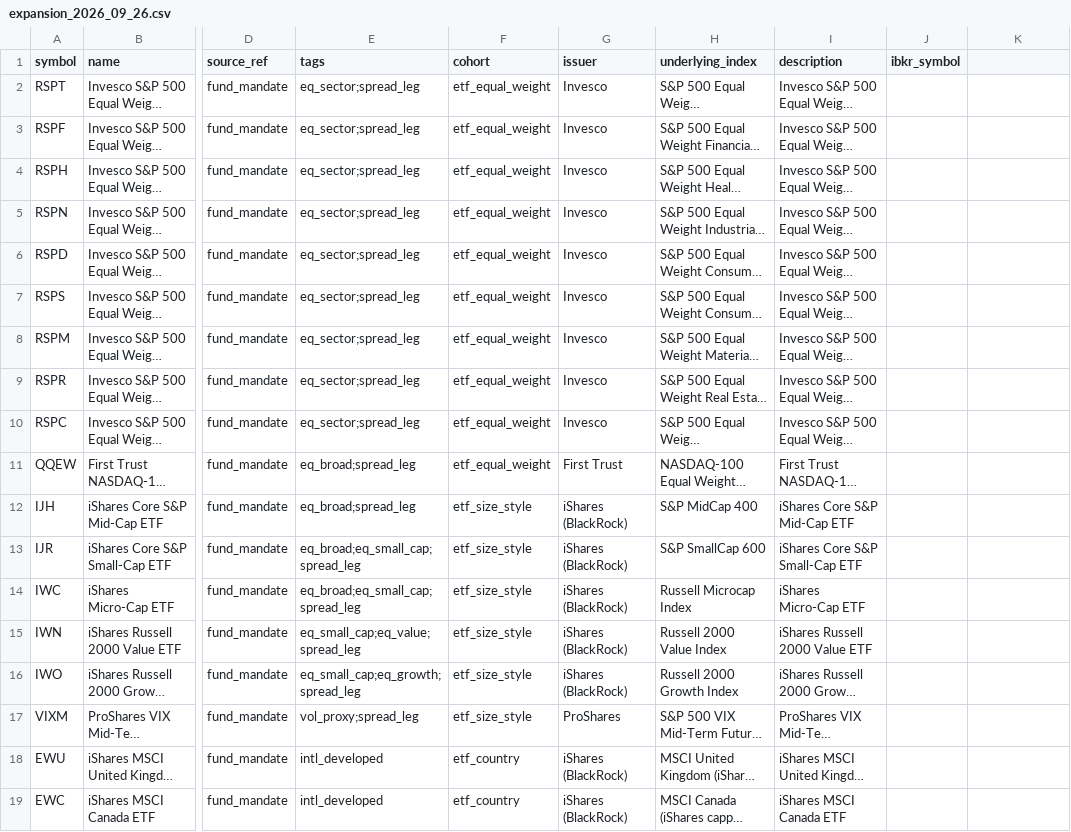
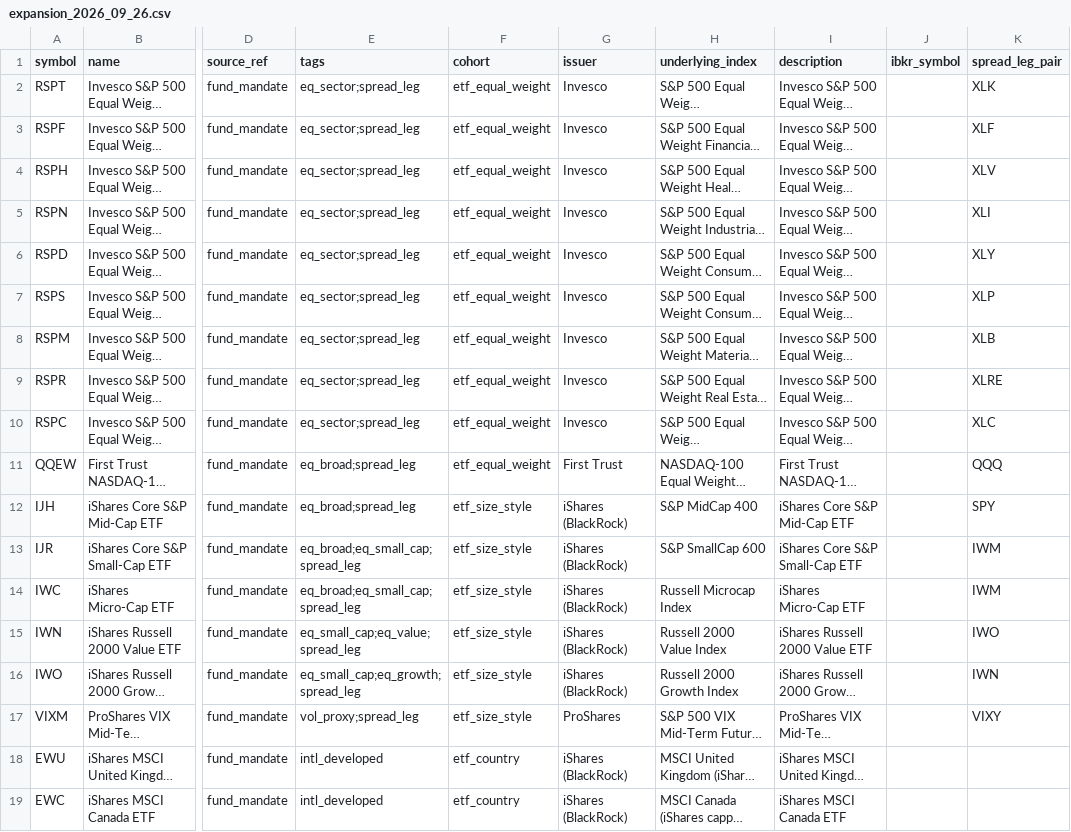
Before and after one commit to WallStArb/IndicAgent, a CSV file: config/universe/expansion_2026_09_26.csv, drawn as a sheet; only a part is shown, gaps mark what is left out; long unchanged cells end in …; the diff names each change by its address in the sheet, - before the commit and + after, or states it on an @@ line.

```diff
--- a/config/universe/expansion_2026_09_26.csv
+++ b/config/universe/expansion_2026_09_26.csv
-K1: (empty)
+K1: spread_leg_pair
-K2 (spread_leg_pair): (empty)
+K2 (spread_leg_pair): XLK
-K3 (spread_leg_pair): (empty)
+K3 (spread_leg_pair): XLF
-K4 (spread_leg_pair): (empty)
+K4 (spread_leg_pair): XLV
-K5 (spread_leg_pair): (empty)
+K5 (spread_leg_pair): XLI
-K6 (spread_leg_pair): (empty)
+K6 (spread_leg_pair): XLY
-K7 (spread_leg_pair): (empty)
+K7 (spread_leg_pair): XLP
-K8 (spread_leg_pair): (empty)
+K8 (spread_leg_pair): XLB
-K9 (spread_leg_pair): (empty)
+K9 (spread_leg_pair): XLRE
-K10 (spread_leg_pair): (empty)
+K10 (spread_leg_pair): XLC
-K11 (spread_leg_pair): (empty)
+K11 (spread_leg_pair): QQQ
-K12 (spread_leg_pair): (empty)
+K12 (spread_leg_pair): SPY
-K13:K14 (spread_leg_pair): (empty)
+K13:K14 (spread_leg_pair): IWM
-K15 (spread_leg_pair): (empty)
+K15 (spread_leg_pair): IWO
-K16 (spread_leg_pair): (empty)
+K16 (spread_leg_pair): IWN
-K17 (spread_leg_pair): (empty)
+K17 (spread_leg_pair): VIXY
```
Also changed, not shown: 3 other files.
